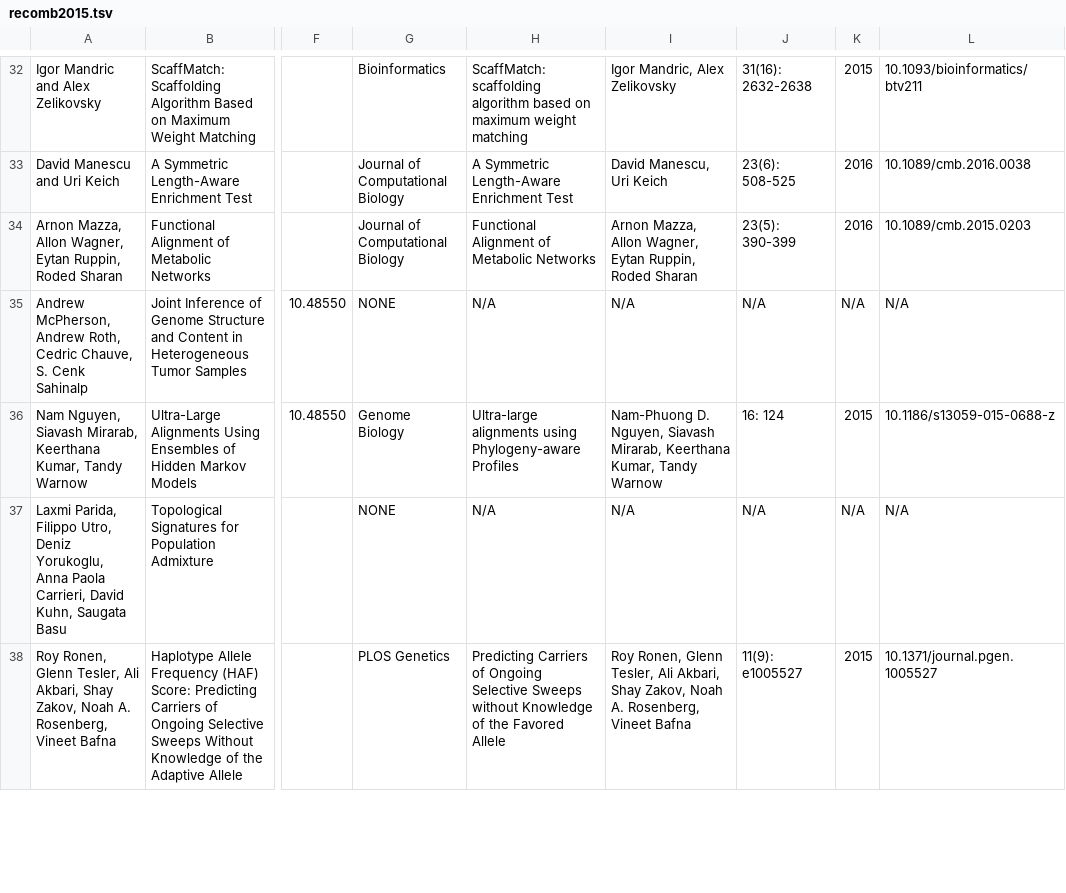
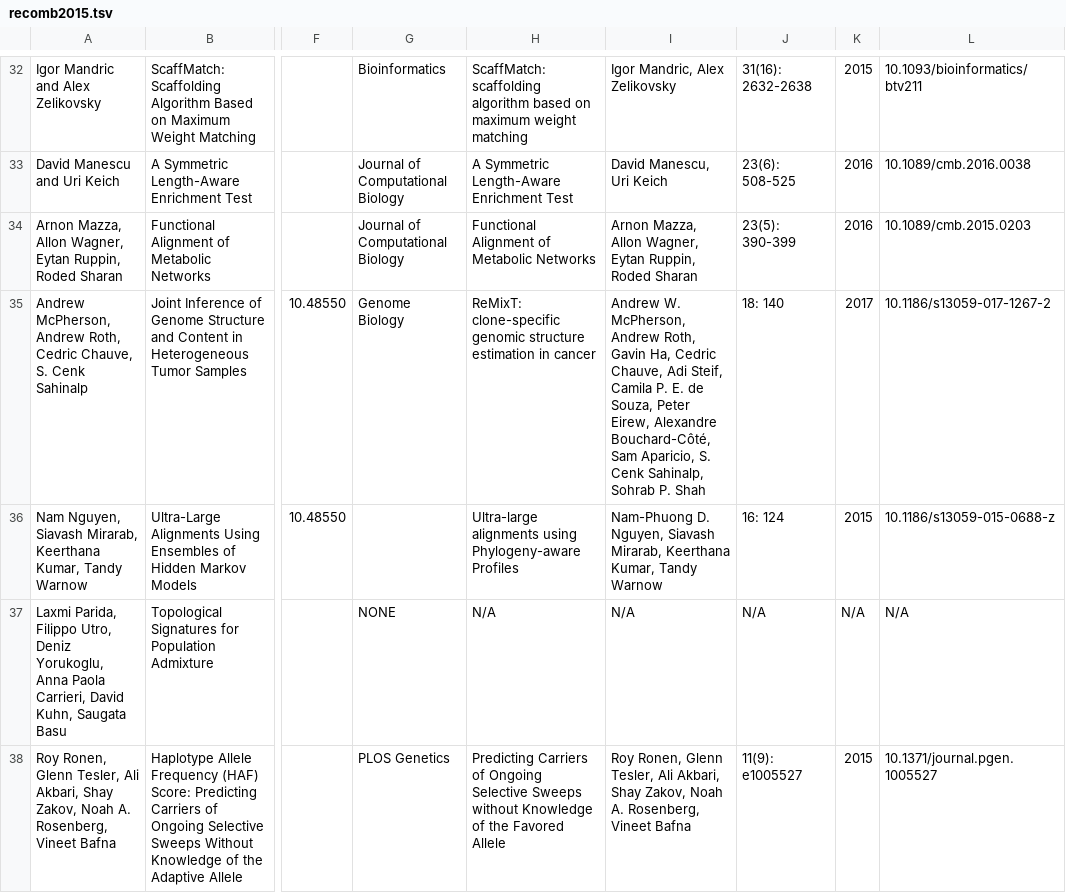
Before and after one commit to recomb-conference/proceedings, a TSV file: tsv/recomb2015.tsv, drawn as a sheet; only a part is shown, gaps mark what is left out; the diff names each change by its address in the sheet, - before the commit and + after, or states it on an @@ line.

Commit message:
2015 update - remixt

```diff
--- a/tsv/recomb2015.tsv
+++ b/tsv/recomb2015.tsv
-G35: NONE
+G35: Genome Biology
-H35: N/A
+H35: ReMixT: clone-specific genomic structure estimation in cancer
-I35: N/A
+I35: Andrew W. McPherson, Andrew Roth, Gavin Ha, Cedric Chauve, Adi Steif, Camila P. E. de Souza, Peter Eirew, Alexandre Bouchard-Côté, Sam Aparicio, S. Cenk Sahinalp, Sohrab P. Shah
-J35: N/A
+J35: 18: 140
-K35: N/A
+K35: 2017
-L35: N/A
+L35: 10.1186/s13059-017-1267-2
-G36: Genome Biology
+G36: (empty)
```
